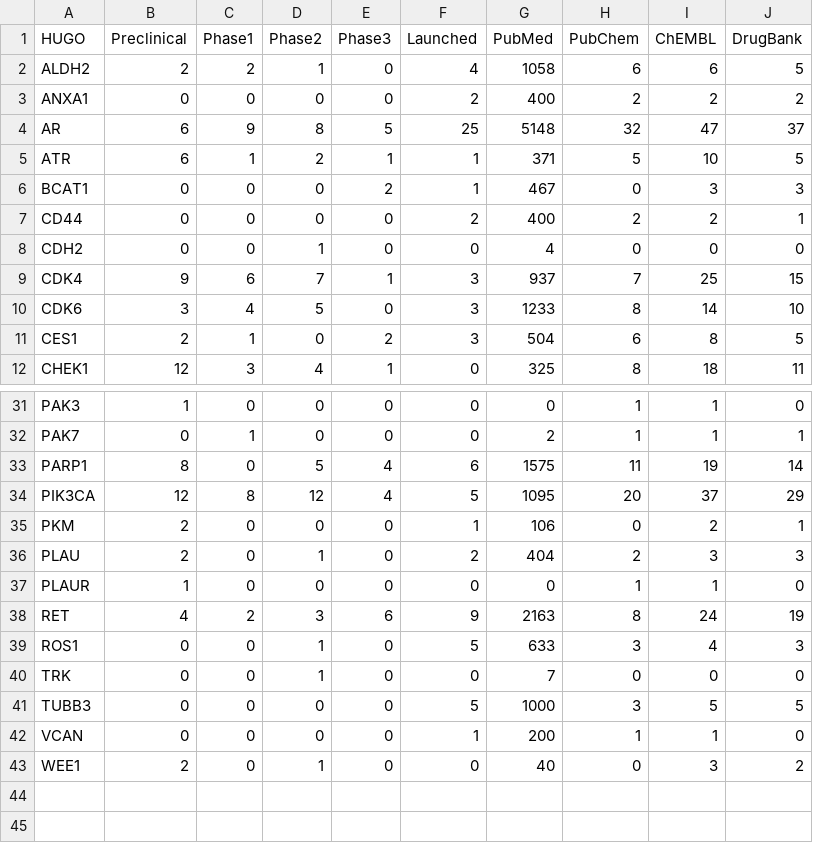
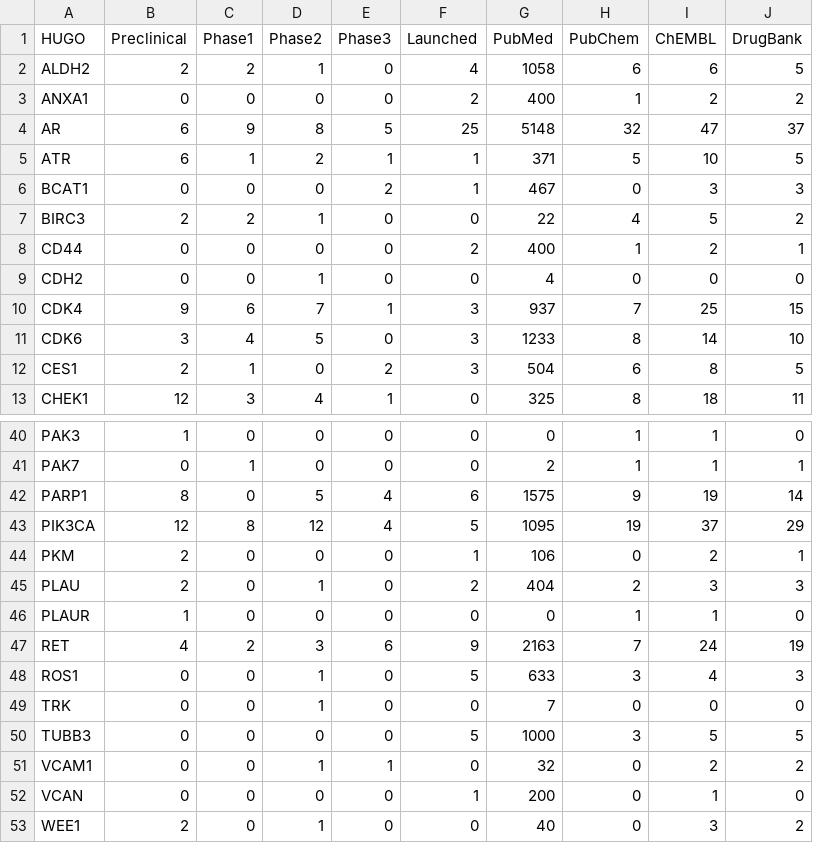
Before and after one commit to cycle20/EZCancerTarget, a CSV file: compounds_summary.csv, drawn as a sheet; only a part is shown, gaps mark what is left out; the diff covers the shown part only.

```diff
--- a/compounds_summary.csv
+++ b/compounds_summary.csv
@@ -2,3 +2,3 @@ HUGO,Preclinical,Phase1,Phase2,Phase3,Launched,PubMed,PubChem,ChEMBL,DrugBank
 ALDH2,2,2,1,0,4,1058,6,6,5
-ANXA1,0,0,0,0,2,400,2,2,2
+ANXA1,0,0,0,0,2,400,1,2,2
 AR,6,9,8,5,25,5148,32,47,37
@@ -6,3 +6,4 @@ ATR,6,1,2,1,1,371,5,10,5
 BCAT1,0,0,0,2,1,467,0,3,3
-CD44,0,0,0,0,2,400,2,2,1
+BIRC3,2,2,1,0,0,22,4,5,2
+CD44,0,0,0,0,2,400,1,2,1
 CDH2,0,0,1,0,0,4,0,0,0
@@ -32,4 +41,4 @@ PAK3,1,0,0,0,0,0,1,1,0
 PAK7,0,1,0,0,0,2,1,1,1
-PARP1,8,0,5,4,6,1575,11,19,14
-PIK3CA,12,8,12,4,5,1095,20,37,29
+PARP1,8,0,5,4,6,1575,9,19,14
+PIK3CA,12,8,12,4,5,1095,19,37,29
 PKM,2,0,0,0,1,106,0,2,1
@@ -37,3 +46,3 @@ PLAU,2,0,1,0,2,404,2,3,3
 PLAUR,1,0,0,0,0,0,1,1,0
-RET,4,2,3,6,9,2163,8,24,19
+RET,4,2,3,6,9,2163,7,24,19
 ROS1,0,0,1,0,5,633,3,4,3
@@ -41,3 +50,4 @@ TRK,0,0,1,0,0,7,0,0,0
 TUBB3,0,0,0,0,5,1000,3,5,5
-VCAN,0,0,0,0,1,200,1,1,0
+VCAM1,0,0,1,1,0,32,0,2,2
+VCAN,0,0,0,0,1,200,0,1,0
 WEE1,2,0,1,0,0,40,0,3,2
```
Also changed, not shown: 8 added rows and 7 edited cells elsewhere in this file, molecular_background.csv, 1 other file.
